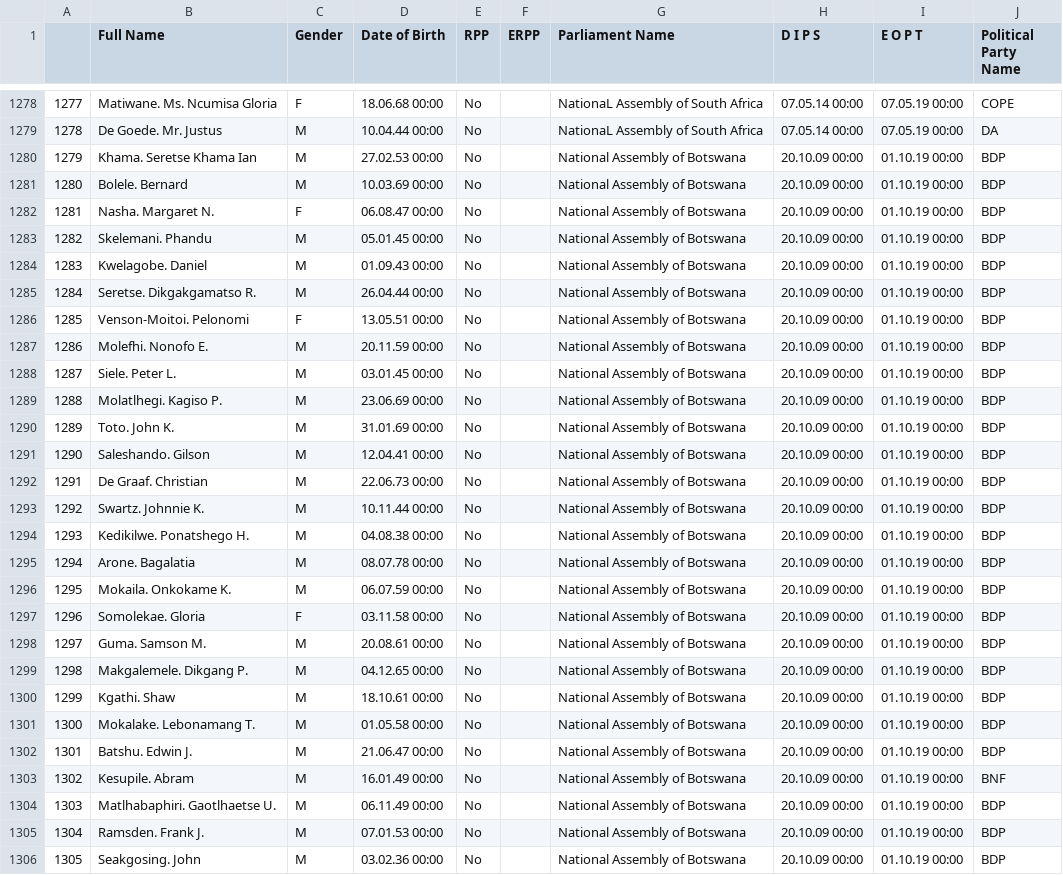
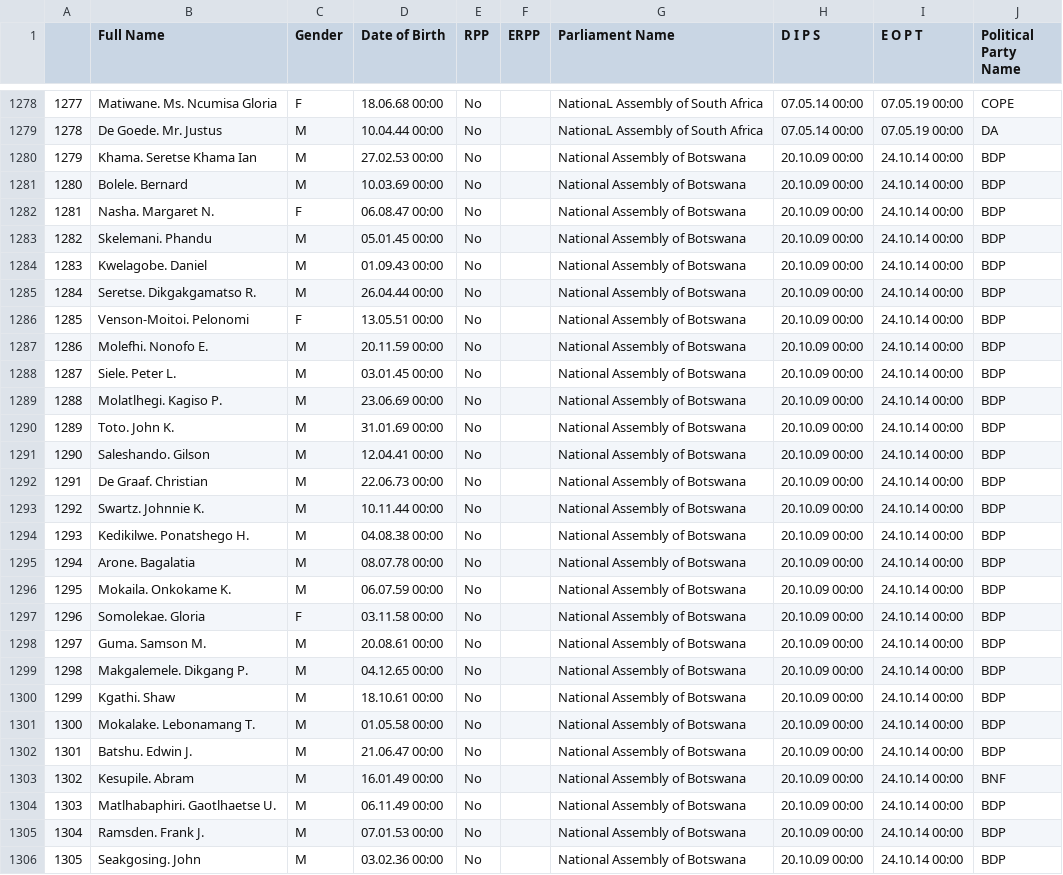
Before and after one commit to WaydeHerman/SADCFinal, a CSV file: data/data.csv, drawn as a sheet; only a part is shown, gaps mark what is left out; the diff covers the shown part only; the diff names each change by its address in the sheet, - before the commit and + after, or states it on an @@ line.

Commit message:
update data

```diff
--- a/data/data.csv
+++ b/data/data.csv
-I1280:I1306 (E O P T): 01.10.19 00:00
+I1280:I1306 (E O P T): 24.10.14 00:00
```
Also changed, not shown: 159 edited cells elsewhere in this file.
